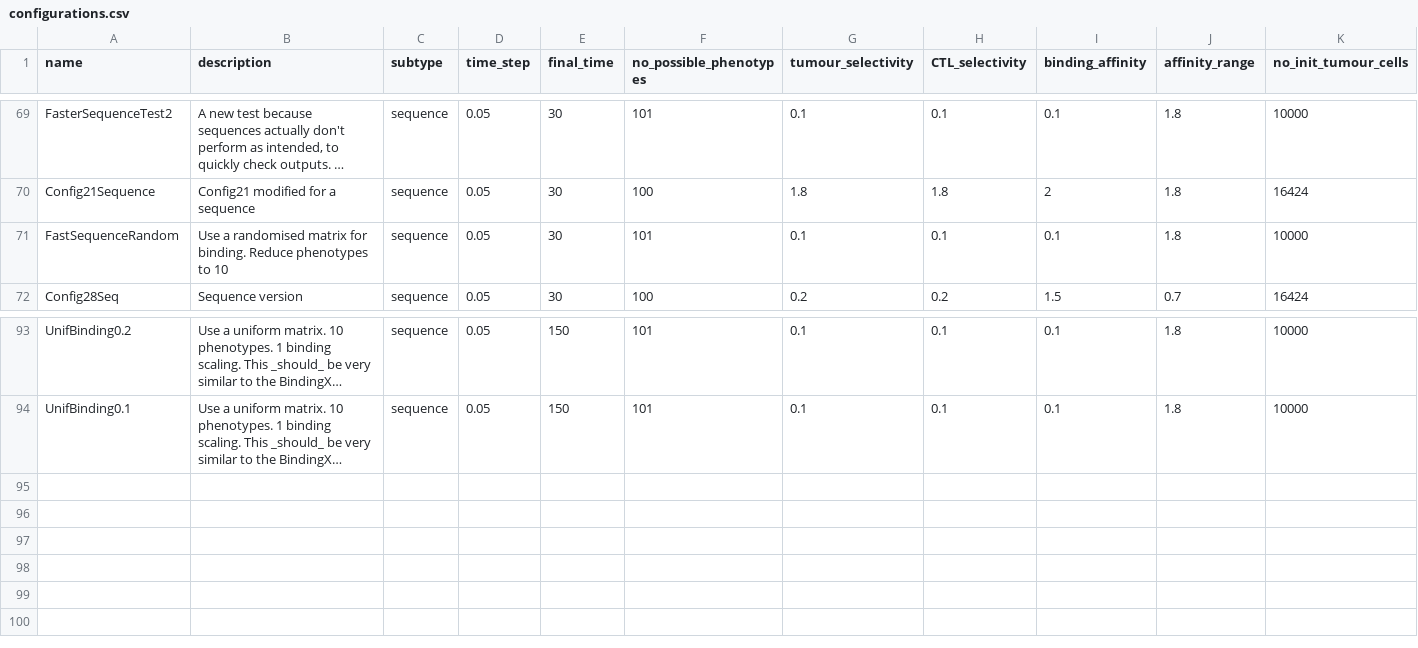
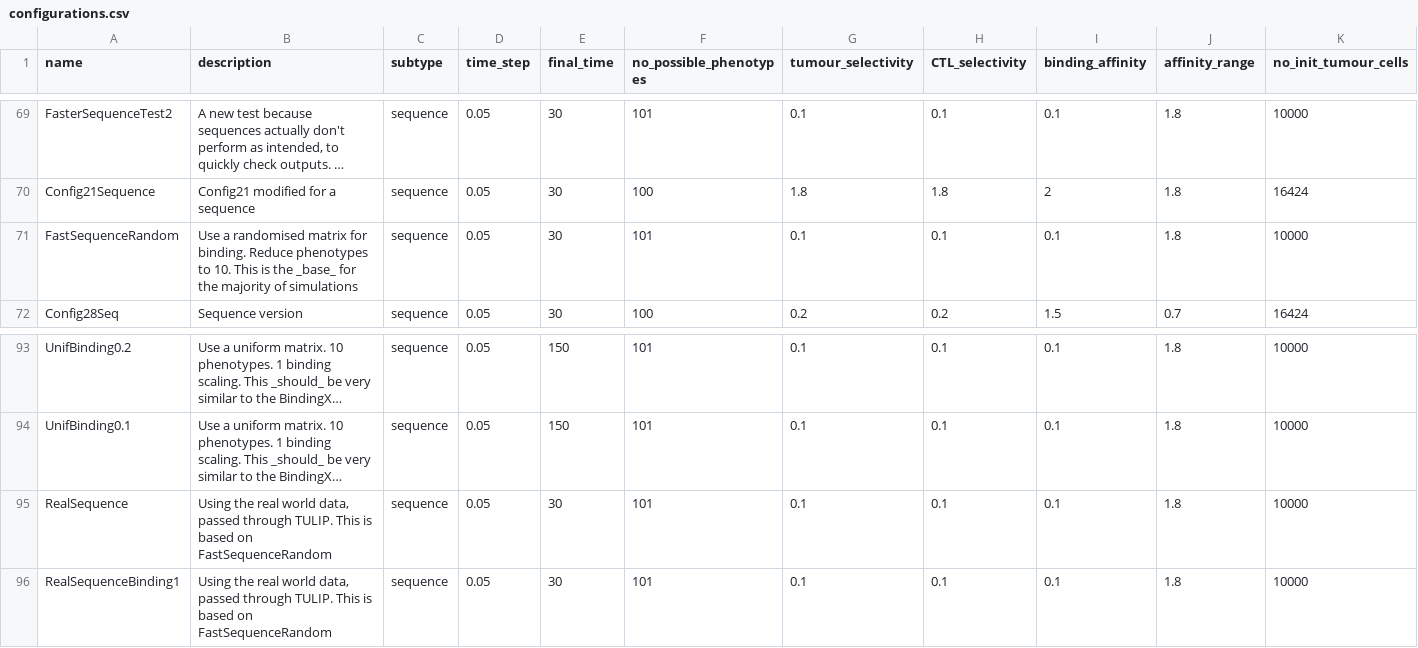
Before and after one commit to alienmist325/tumour_immune_interactions, a CSV file: sim/config/configurations.csv, drawn as a sheet; only a part is shown, gaps mark what is left out; long unchanged cells end in …; rows hold the shown columns only; the diff names each change by its address in the sheet, - before the commit and + after, or states it on an @@ line.

Commit message:
Real data matrix computation

```diff
--- a/sim/config/configurations.csv
+++ b/sim/config/configurations.csv
-B71 (description): …phenotypes to 10
+B71 (description): …phenotypes to 10. This is the _base_ for the majority of simulations
+row 95: RealSequence | Using the real world data, passed through TULIP. This is based on FastSequenceRandom | sequence | 0.05 | 30 | 101 | 0.1 | 0.1 | 0.1 | 1.8 | 10000
+row 96: RealSequenceBinding1 | Using the real world data, passed through TULIP. This is based on FastSequenceRandom | sequence | 0.05 | 30 | 101 | 0.1 | 0.1 | 0.1 | 1.8 | 10000
```
Also changed, not shown: 9 other files.
